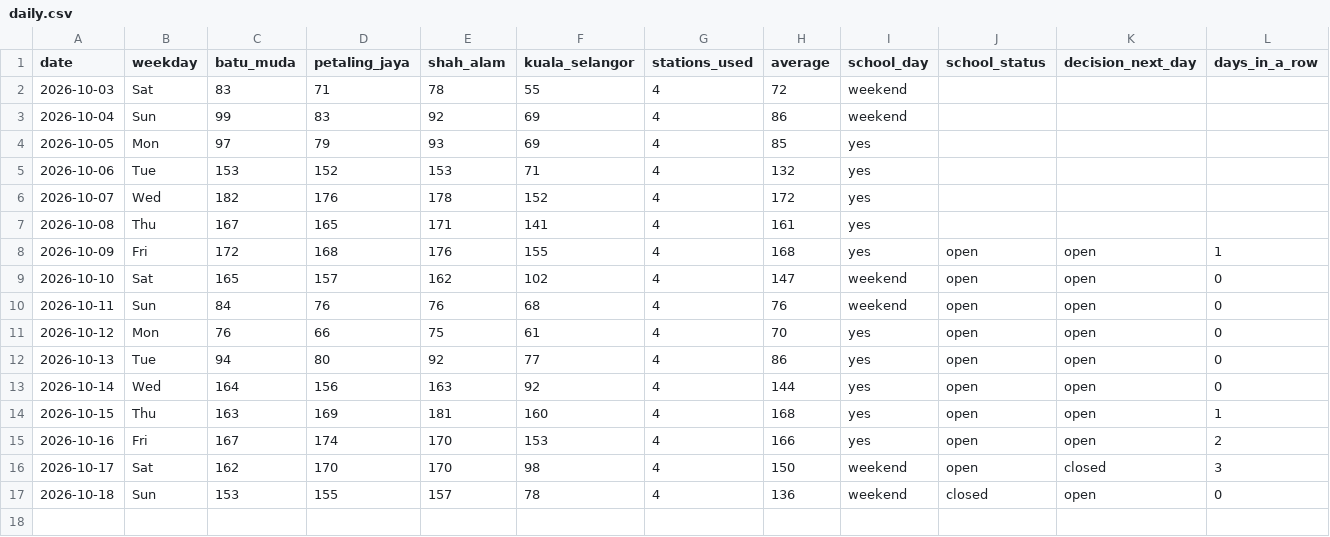
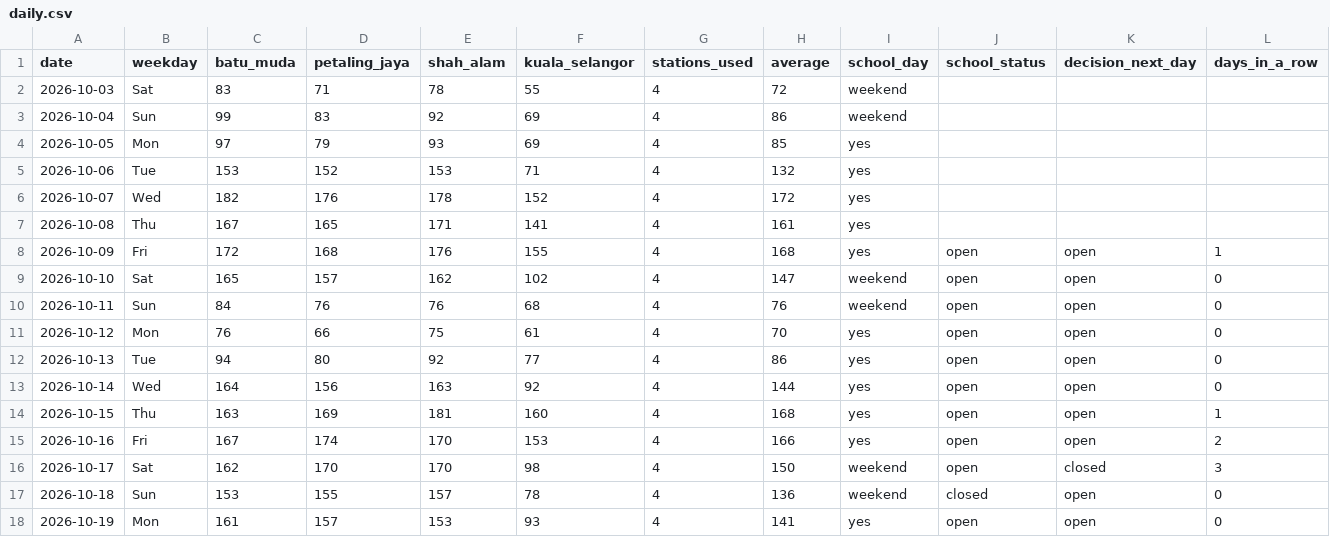
Before and after one commit to sippananda/sasana_api, a CSV file: docs/data/daily.csv, drawn as a sheet; only a part is shown; rows hold the shown columns only; the diff names each change by its address in the sheet, - before the commit and + after, or states it on an @@ line.

```diff
--- a/docs/data/daily.csv
+++ b/docs/data/daily.csv
+row 18: 2026-10-19 | Mon | 161 | 157 | 153 | 93 | 4 | 141 | yes | open | open | 0
```
Also changed, not shown: docs/data/hourly.csv, docs/data/hourly_extra.csv, 2 other files.
